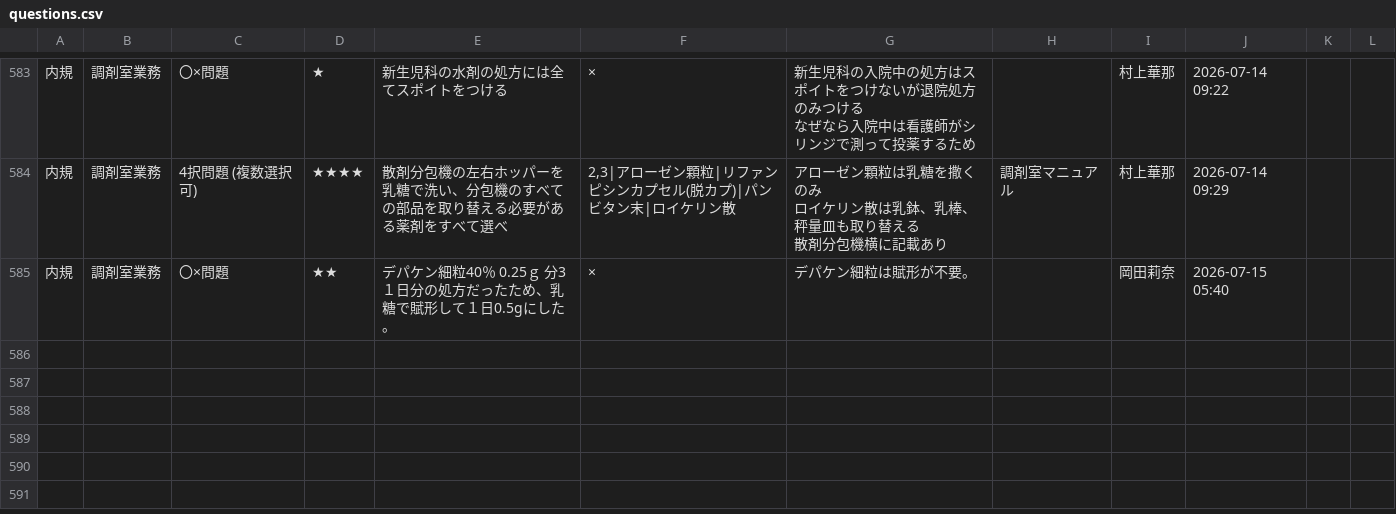
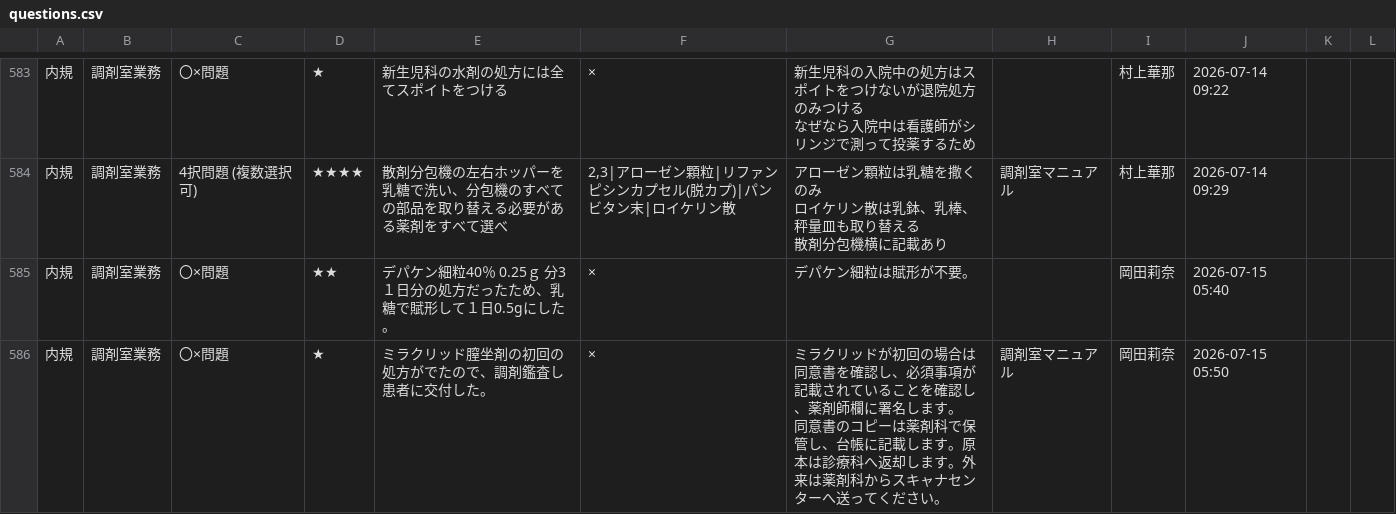
Before and after one commit to kazuitoyakuzai2021/P-Quest, a CSV file: assets/spread_data/questions.csv, drawn as a sheet; only a part is shown, gaps mark what is left out.

Commit message:
Sync: assets/spread_data/questions.csv

```diff
--- a/assets/spread_data/questions.csv
+++ b/assets/spread_data/questions.csv
@@ -599 +599,3 @@
 内規,調剤室業務,〇×問題,★★,デパケン細粒40％　0.25ｇ　分3　１日分の処方だったため、乳糖で賦形して１日0.5gにした。,×,デパケン細粒は賦形が不要。,,岡田莉奈,2026-07-15 05:40,,
+内規,調剤室業務,〇×問題,★,ミラクリッド膣坐剤の初回の処方がでたので、調剤鑑査し患者に交付した。,×,"ミラクリッドが初回の場合は同意書を確認し、必須事項が記載されていることを確認し、薬剤師欄に署名します。
+同意書のコピーは薬剤科で保管し、台帳に記載します。原本は診療科へ返却します。外来は薬剤科からスキャナセンターへ送ってください。",調剤室マニュアル,岡田莉奈,2026-07-15 05:50,,
```
